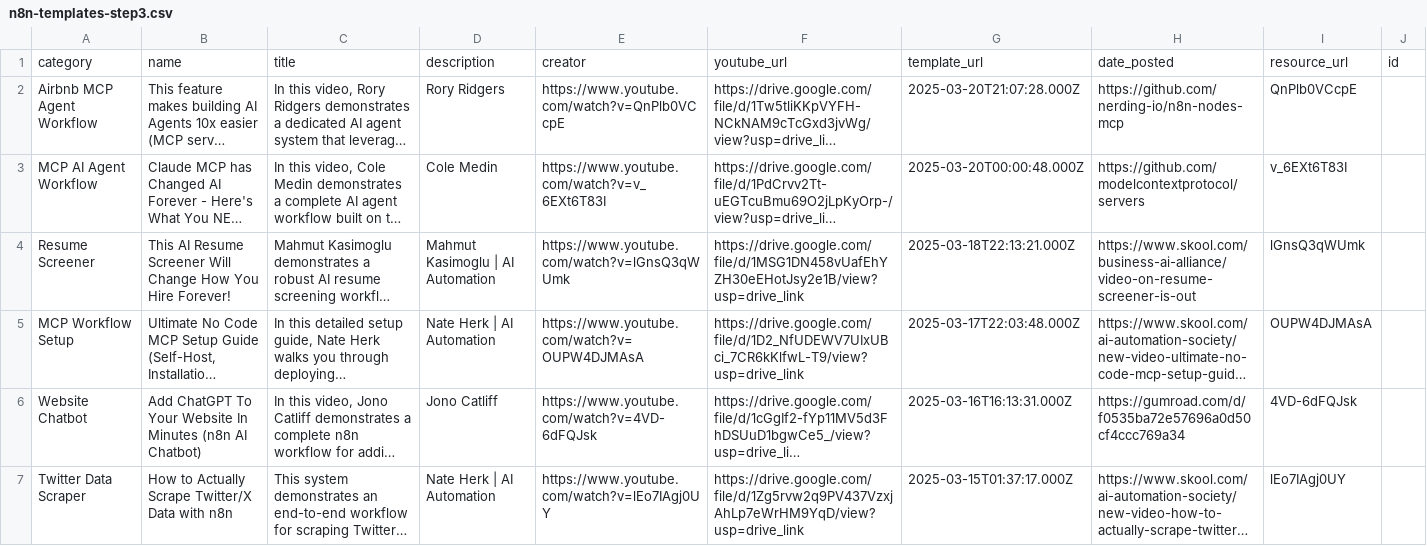
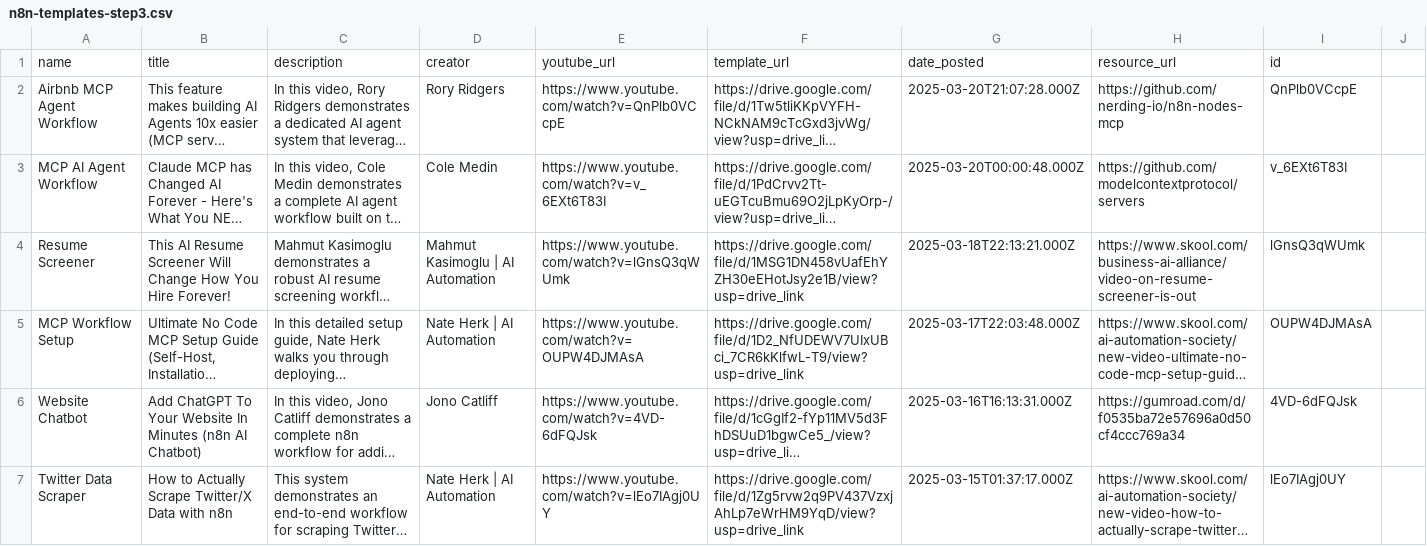
Before and after one commit to Siphon880gh/n8n-templates, a CSV file: data/n8n-templates-step3.csv, drawn as a sheet; only a part is shown; long unchanged cells end in …; removed rows and columns are numbered as before the commit, all else as after; the diff names each change by its address in the sheet, - before the commit and + after, or states it on an @@ line.

```diff
--- a/data/n8n-templates-step3.csv
+++ b/data/n8n-templates-step3.csv
-row 1: category | name | title | description | creator | youtube_url | template_url | date_posted | resource_url | id
+row 1: name | title | description | creator | youtube_url | template_url | date_posted | resource_url | id
```
Also changed, not shown: data/n8n-templates-step4.csv, 4 other files.
